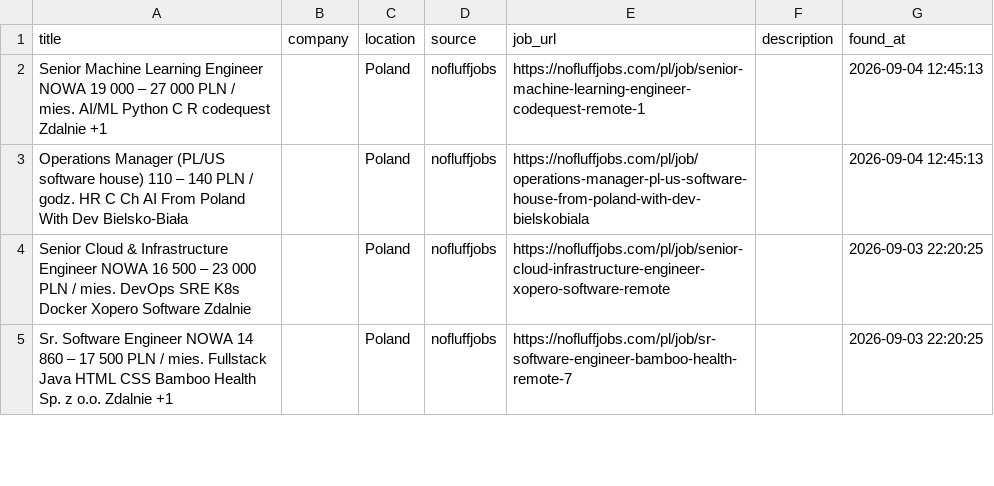
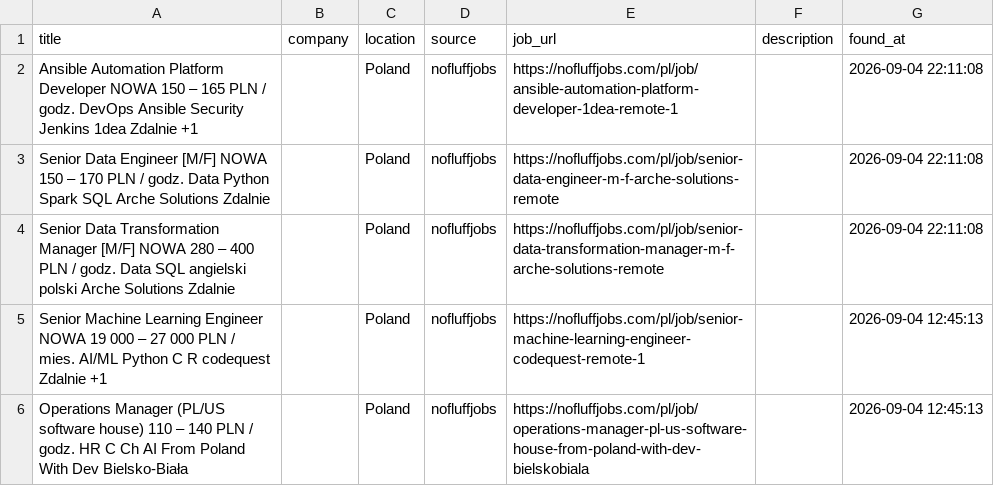
Before and after one commit to trpelka/language-job-search, a CSV file: jobs.csv, drawn as a sheet; only a part is shown; the shorter side is filled out with more unchanged rows; the diff names each change by its address in the sheet, - before the commit and + after, or states it on an @@ line.

```diff
--- a/jobs.csv
+++ b/jobs.csv
+row 2: Ansible Automation Platform Developer NOWA 150 – 165 PLN / godz. DevOps Ansible Security Jenkins 1dea Zdalnie +1 |  | Poland | nofluffjobs | https://nofluffjobs.com/pl/job/ansible-automation-platform-developer-1dea-remote-1 |  | 2026-09-04 22:11:08
+row 3: Senior Data Engineer [M/F] NOWA 150 – 170 PLN / godz. Data Python Spark SQL Arche Solutions Zdalnie |  | Poland | nofluffjobs | https://nofluffjobs.com/pl/job/senior-data-engineer-m-f-arche-solutions-remote |  | 2026-09-04 22:11:08
+row 4: Senior Data Transformation Manager [M/F] NOWA 280 – 400 PLN / godz. Data SQL angielski polski Arche Solutions Zdalnie |  | Poland | nofluffjobs | https://nofluffjobs.com/pl/job/senior-data-transformation-manager-m-f-arche-solutions-remote |  | 2026-09-04 22:11:08
```
Also changed, not shown: 1 other file.
